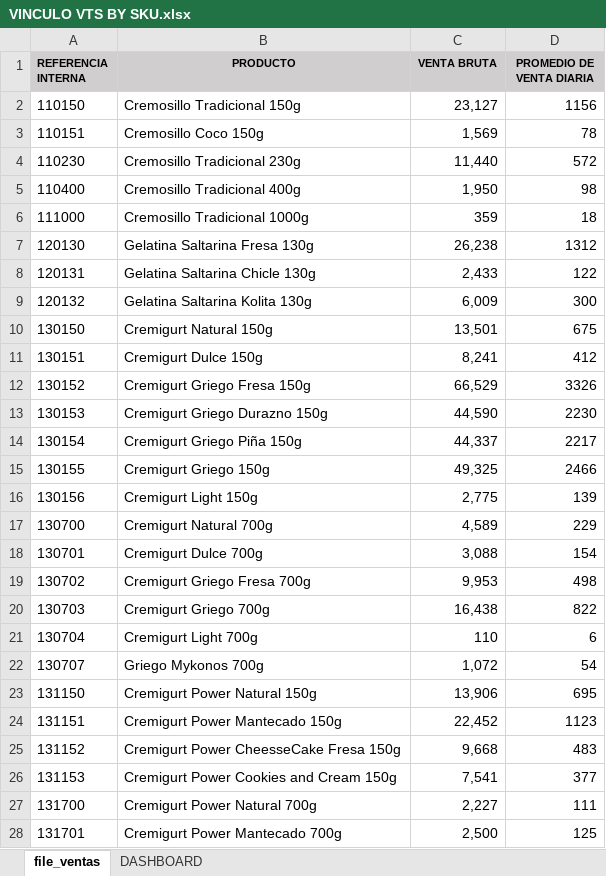
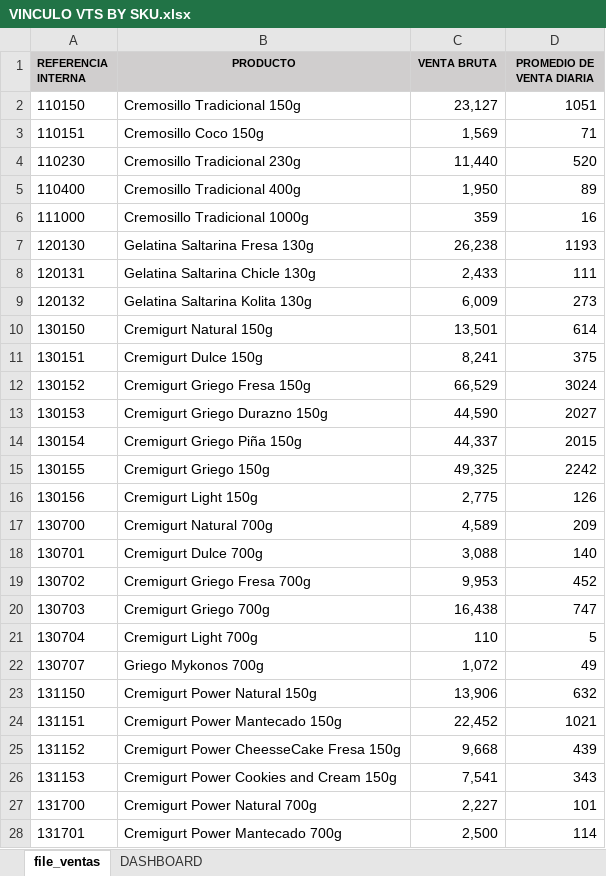
Before and after one commit to logisticasapori1-cell/dashboard-ventas, an Excel workbook: VINCULO VTS BY SKU.xlsx, sheet file_ventas, drawn as a sheet; only a part is shown; values as stored, in another font and other column widths than the file's, no borders; the diff covers the shown part only; the diff names each change by its address in the sheet, - before the commit and + after, or states it on an @@ line.

```diff
--- a/VINCULO VTS BY SKU.xlsx (sheet file_ventas)
+++ b/VINCULO VTS BY SKU.xlsx (sheet file_ventas)
-D2 (PROMEDIO DE VENTA DIARIA): 1156
+D2 (PROMEDIO DE VENTA DIARIA): 1051
-D3 (PROMEDIO DE VENTA DIARIA): 78
+D3 (PROMEDIO DE VENTA DIARIA): 71
-D4 (PROMEDIO DE VENTA DIARIA): 572
+D4 (PROMEDIO DE VENTA DIARIA): 520
-D5 (PROMEDIO DE VENTA DIARIA): 98
+D5 (PROMEDIO DE VENTA DIARIA): 89
-D6 (PROMEDIO DE VENTA DIARIA): 18
+D6 (PROMEDIO DE VENTA DIARIA): 16
-D7 (PROMEDIO DE VENTA DIARIA): 1312
+D7 (PROMEDIO DE VENTA DIARIA): 1193
-D8 (PROMEDIO DE VENTA DIARIA): 122
+D8 (PROMEDIO DE VENTA DIARIA): 111
-D9 (PROMEDIO DE VENTA DIARIA): 300
+D9 (PROMEDIO DE VENTA DIARIA): 273
-D10 (PROMEDIO DE VENTA DIARIA): 675
+D10 (PROMEDIO DE VENTA DIARIA): 614
-D11 (PROMEDIO DE VENTA DIARIA): 412
+D11 (PROMEDIO DE VENTA DIARIA): 375
-D12 (PROMEDIO DE VENTA DIARIA): 3326
+D12 (PROMEDIO DE VENTA DIARIA): 3024
-D13 (PROMEDIO DE VENTA DIARIA): 2230
+D13 (PROMEDIO DE VENTA DIARIA): 2027
-D14 (PROMEDIO DE VENTA DIARIA): 2217
+D14 (PROMEDIO DE VENTA DIARIA): 2015
-D15 (PROMEDIO DE VENTA DIARIA): 2466
+D15 (PROMEDIO DE VENTA DIARIA): 2242
-D16 (PROMEDIO DE VENTA DIARIA): 139
+D16 (PROMEDIO DE VENTA DIARIA): 126
-D17 (PROMEDIO DE VENTA DIARIA): 229
+D17 (PROMEDIO DE VENTA DIARIA): 209
-D18 (PROMEDIO DE VENTA DIARIA): 154
+D18 (PROMEDIO DE VENTA DIARIA): 140
-D19 (PROMEDIO DE VENTA DIARIA): 498
+D19 (PROMEDIO DE VENTA DIARIA): 452
-D20 (PROMEDIO DE VENTA DIARIA): 822
+D20 (PROMEDIO DE VENTA DIARIA): 747
-D21 (PROMEDIO DE VENTA DIARIA): 6
+D21 (PROMEDIO DE VENTA DIARIA): 5
-D22 (PROMEDIO DE VENTA DIARIA): 54
+D22 (PROMEDIO DE VENTA DIARIA): 49
-D23 (PROMEDIO DE VENTA DIARIA): 695
+D23 (PROMEDIO DE VENTA DIARIA): 632
-D24 (PROMEDIO DE VENTA DIARIA): 1123
+D24 (PROMEDIO DE VENTA DIARIA): 1021
-D25 (PROMEDIO DE VENTA DIARIA): 483
+D25 (PROMEDIO DE VENTA DIARIA): 439
-D26 (PROMEDIO DE VENTA DIARIA): 377
+D26 (PROMEDIO DE VENTA DIARIA): 343
-D27 (PROMEDIO DE VENTA DIARIA): 111
+D27 (PROMEDIO DE VENTA DIARIA): 101
-D28 (PROMEDIO DE VENTA DIARIA): 125
+D28 (PROMEDIO DE VENTA DIARIA): 114
```
Also changed, not shown: 15 edited cells elsewhere in this sheet, sheet DASHBOARD, formulas that keep their value, Comparación de Venta Diaria por SKU (Junio vs Julio).xlsx, Historico_Produccion_CREMIGURT.xlsx.
